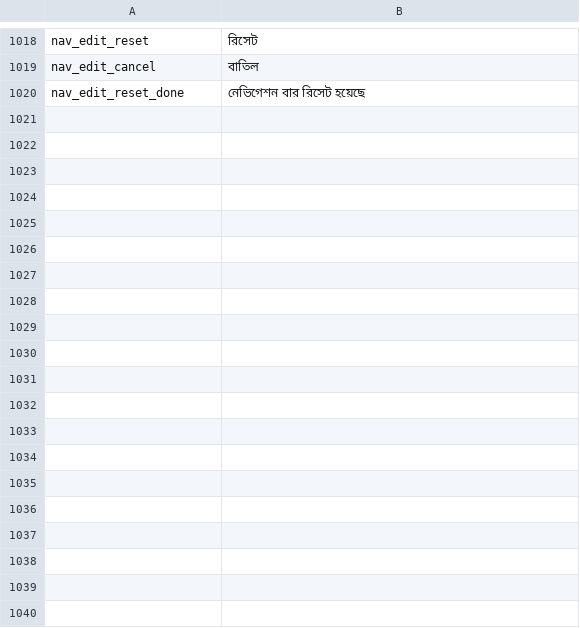
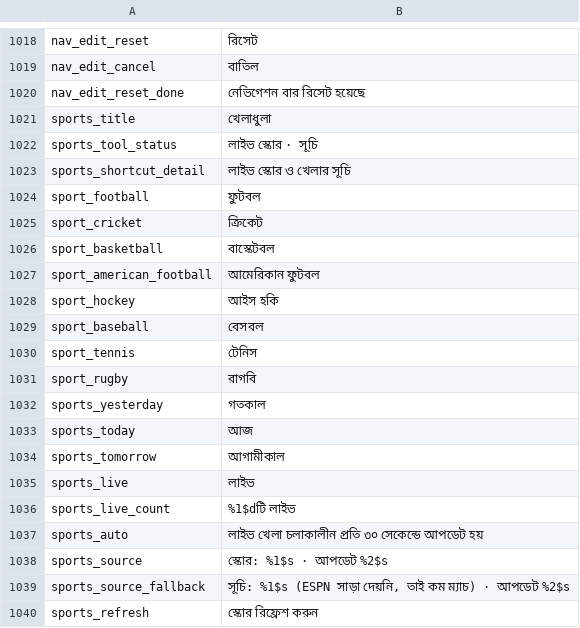
Before and after one commit to siamform/yumeiro, a TSV file: tools/l10n/translations/bn.tsv, drawn as a sheet; only a part is shown, gaps mark what is left out; the diff covers the shown part only.

Commit message:
feat(B15): Live TV > Tools > Sports with real live scores and fixtures
Cause: Live TV had no sports scores or schedules (owner item B15).
Fix: new sports/SportsScores (ESPN public scoreboard feed first, TheSportsDB
free public test key as fallback; every field treated as untrusted, links and
logos only on the sources' own hosts, scores shown only when the source sent
one, unknown states dropped instead of guessed). New SportsScreen on its own
route stream/sports: 8 sports, days -3..+7, leagues with live games first,
live dot (still under reduced motion), fixed score slot (no layout jump),
source + updated time always shown, 30 s auto update only for today, only
while something is live and the page is resumed. Error/empty/skeleton states,
TalkBack summary per match, TV focus ring. Tools tile live_tool_sports and a
pinnable SPORTS bar shortcut that lights itself (NavActive). en/ar/bn strings.
Also: B9 device test b re-enters the page with a key bump instead of a second
setContent ("ComponentActivity has already set content").
Tests: GroupB15SportsTest (9, parsers on real saved ESPN/TheSportsDB answers,
hostile input, refresh rule, route), GroupB13NavActiveTest covers Sports;
device GroupB15SportsDeviceTest cross-checks on-screen teams/scores with
ESPN's own answer.
Evidence: B13 fail-before 46066746797 on old code: a lit=[nav_tab_videos],
b bars=0 on Downloads (both as expected).
Status: not tested (CI and device runs pending).

Co-authored-by: Perplexity <noreply@perplexity.ai>

```diff
--- a/tools/l10n/translations/bn.tsv
+++ b/tools/l10n/translations/bn.tsv
@@ -1020 +1020,21 @@ nav_edit_cancel	বাতিল
 nav_edit_reset_done	নেভিগেশন বার রিসেট হয়েছে
+sports_title	খেলাধুলা
+sports_tool_status	লাইভ স্কোর · সূচি
+sports_shortcut_detail	লাইভ স্কোর ও খেলার সূচি
+sport_football	ফুটবল
+sport_cricket	ক্রিকেট
+sport_basketball	বাস্কেটবল
+sport_american_football	আমেরিকান ফুটবল
+sport_hockey	আইস হকি
+sport_baseball	বেসবল
+sport_tennis	টেনিস
+sport_rugby	রাগবি
+sports_yesterday	গতকাল
+sports_today	আজ
+sports_tomorrow	আগামীকাল
+sports_live	লাইভ
+sports_live_count	%1$dটি লাইভ
+sports_auto	লাইভ খেলা চলাকালীন প্রতি ৩০ সেকেন্ডে আপডেট হয়
+sports_source	স্কোর: %1$s · আপডেট %2$s
+sports_source_fallback	সূচি: %1$s (ESPN সাড়া দেয়নি, তাই কম ম্যাচ) · আপডেট %2$s
+sports_refresh	স্কোর রিফ্রেশ করুন
```
Also changed, not shown: 11 added rows elsewhere in this file, tools/l10n/translations/ar.tsv, 20 other files.
